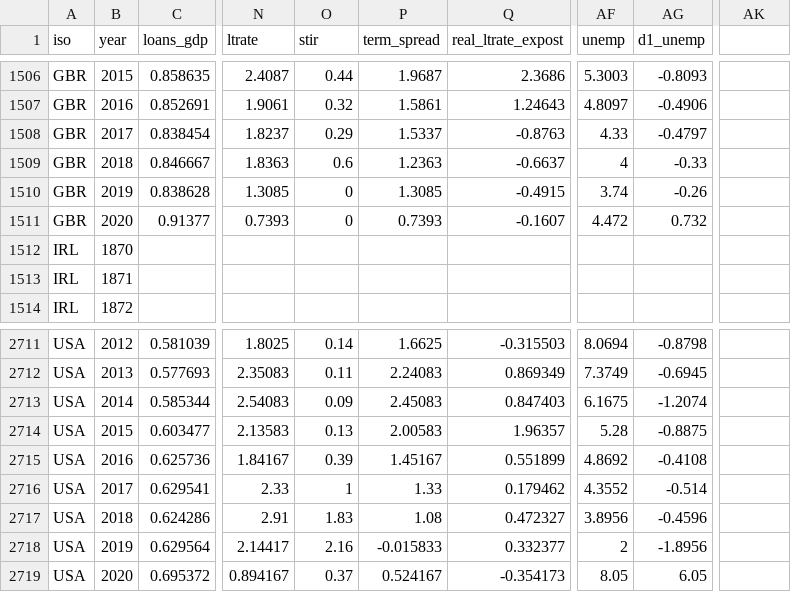
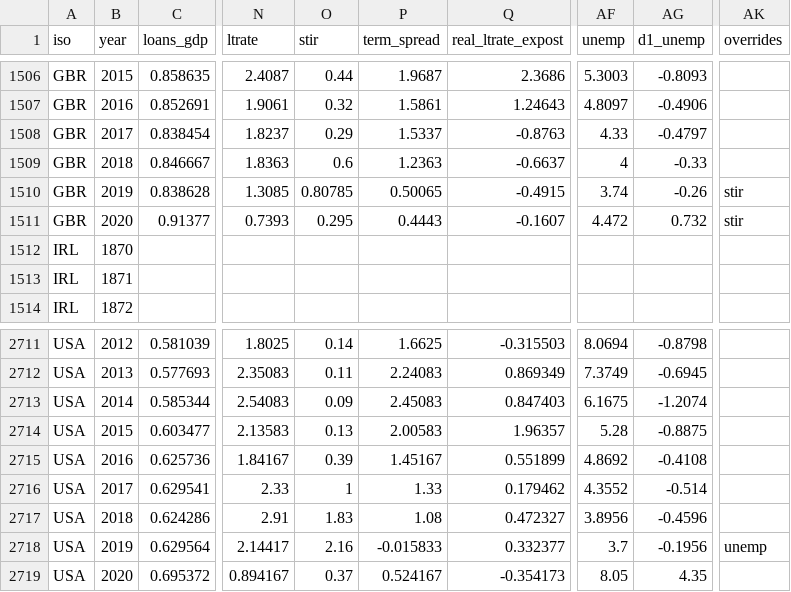
Before and after one commit to tyrel-beede/fred_data_feed, a CSV file: history/jst/features.csv, drawn as a sheet; only a part is shown, gaps mark what is left out; the diff names each change by its address in the sheet, - before the commit and + after, or states it on an @@ line.

```diff
--- a/history/jst/features.csv
+++ b/history/jst/features.csv
-AK1: (empty)
+AK1: overrides
-O1510 (stir): 0
+O1510 (stir): 0.80785
-P1510 (term_spread): 1.3085
+P1510 (term_spread): 0.50065
-AK1510:AK1511 (overrides): (empty)
+AK1510:AK1511 (overrides): stir
-O1511 (stir): 0
+O1511 (stir): 0.295
-P1511 (term_spread): 0.7393
+P1511 (term_spread): 0.4443
-AF2718 (unemp): 2
+AF2718 (unemp): 3.7
-AG2718 (d1_unemp): -1.8956
+AG2718 (d1_unemp): -0.1956
-AK2718 (overrides): (empty)
+AK2718 (overrides): unemp
-AG2719 (d1_unemp): 6.05
+AG2719 (d1_unemp): 4.35
```
Also changed, not shown: 27 other files.
